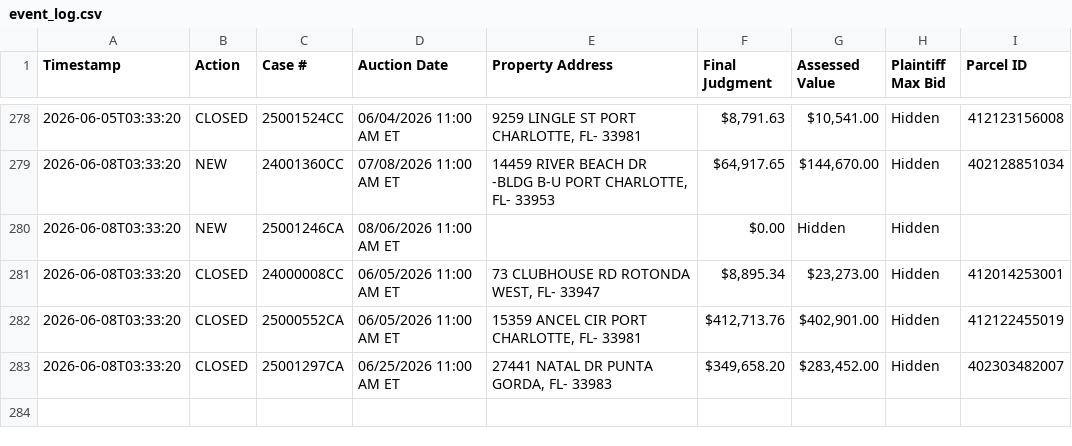
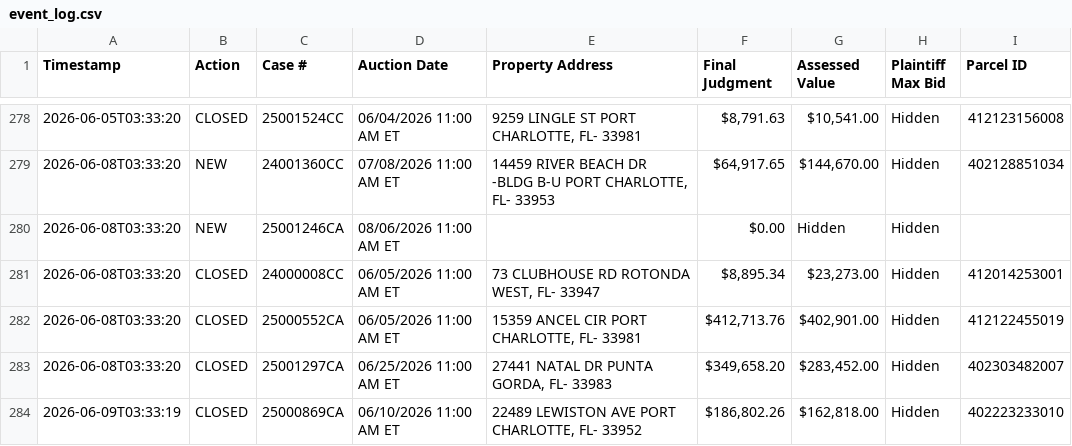
Before and after one commit to figlesias7/realforeclose-charlotte, a CSV file: data/event_log.csv, drawn as a sheet; only a part is shown, gaps mark what is left out.

```diff
--- a/data/event_log.csv
+++ b/data/event_log.csv
@@ -283 +283,2 @@ Timestamp,Action,Case #,Auction Date,Property Address,Final Judgment,Assessed Va
 2026-06-08T03:33:20,CLOSED,25001297CA,06/25/2026 11:00 AM ET,"27441 NATAL DR PUNTA GORDA, FL- 33983","$349,658.20","$283,452.00",Hidden,402303482007
+2026-06-09T03:33:19,CLOSED,25000869CA,06/10/2026 11:00 AM ET,"22489 LEWISTON AVE PORT CHARLOTTE, FL- 33952","$186,802.26","$162,818.00",Hidden,402223233010
```
Also changed, not shown: 3 other files.
